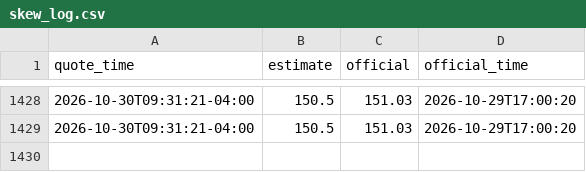
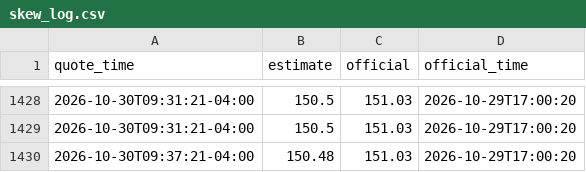
Before and after one commit to limelightle-debug/mri-app, a CSV file: data/skew_log.csv, drawn as a sheet; only a part is shown, gaps mark what is left out; the diff names each change by its address in the sheet, - before the commit and + after, or states it on an @@ line.

```diff
--- a/data/skew_log.csv
+++ b/data/skew_log.csv
+row 1430: 2026-10-30T09:37:21-04:00 | 150.48 | 151.03 | 2026-10-29T17:00:20
```
Also changed, not shown: 7 other files.
